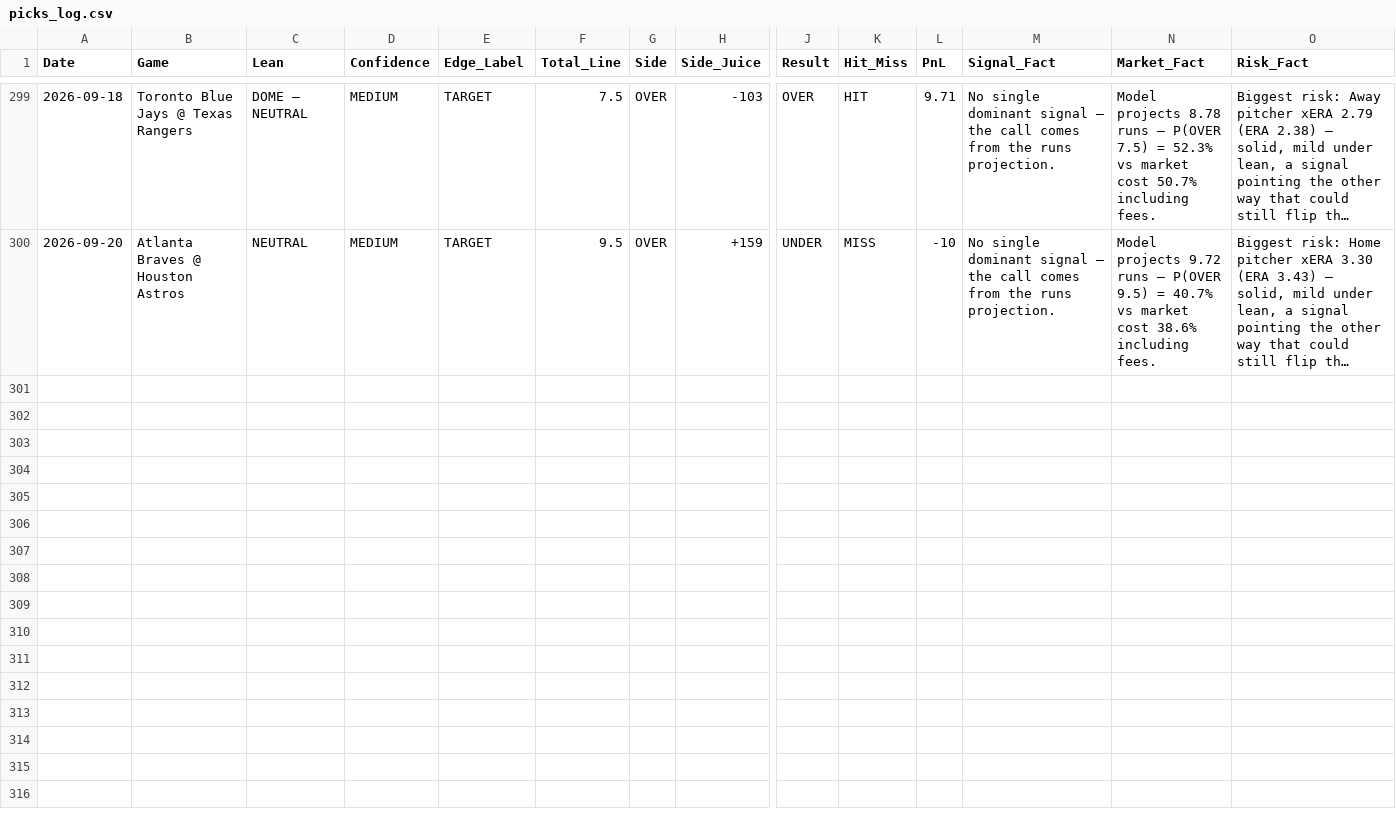
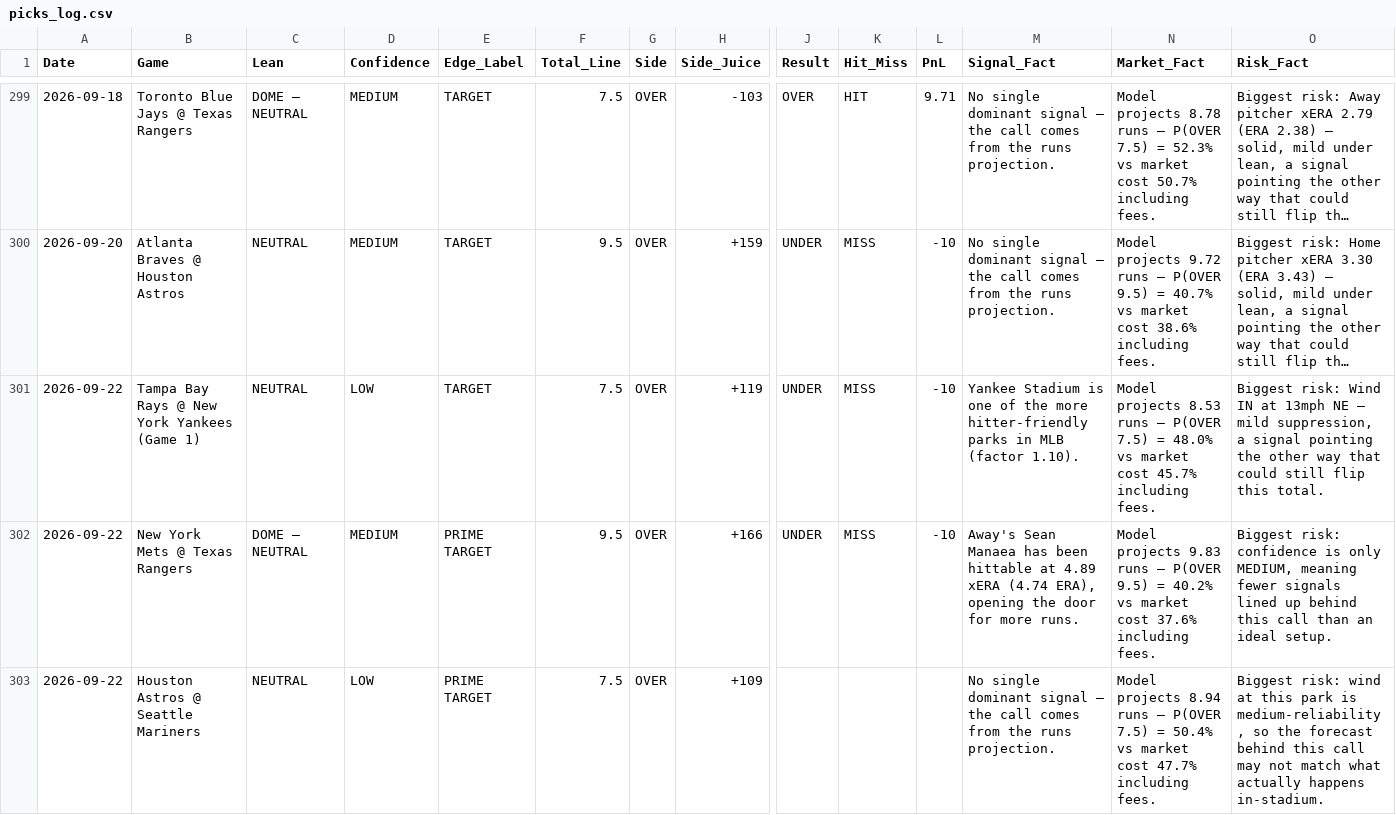
Before and after one commit to joeygir/mlb-polymarket-bot, a CSV file: picks_log.csv, drawn as a sheet; only a part is shown, gaps mark what is left out; long unchanged cells end in …; rows hold the shown columns only; the diff names each change by its address in the sheet, - before the commit and + after, or states it on an @@ line.

Commit message:
auto: update picks log [2026-09-23]

```diff
--- a/picks_log.csv
+++ b/picks_log.csv
+row 301: 2026-09-22 | Tampa Bay Rays @ New York Yankees (Game 1) | NEUTRAL | LOW | TARGET | 7.5 | OVER | +119 | UNDER | MISS | -10 | Yankee Stadium is one of the more hitter-friendly parks in MLB (factor 1.10). | Model projects 8.53 runs — P(OVER 7.5) = 48.0% vs market cost 45.7% including fees. | Biggest risk: Wind IN at 13mph NE — mild suppression, a signal pointing the other way that could still flip this total.
+row 302: 2026-09-22 | New York Mets @ Texas Rangers | DOME — NEUTRAL | MEDIUM | PRIME TARGET | 9.5 | OVER | +166 | UNDER | MISS | -10 | Away's Sean Manaea has been hittable at 4.89 xERA (4.74 ERA), opening the door for more runs. | Model projects 9.83 runs — P(OVER 9.5) = 40.2% vs market cost 37.6% including fees. | Biggest risk: confidence is only MEDIUM, meaning fewer signals lined up behind this call than an ideal setup.
+row 303: 2026-09-22 | Houston Astros @ Seattle Mariners | NEUTRAL | LOW | PRIME TARGET | 7.5 | OVER | +109 |  |  |  | No single dominant signal — the call comes from the runs projection. | Model projects 8.94 runs — P(OVER 7.5) = 50.4% vs market cost 47.7% including fees. | Biggest risk: wind at this park is medium-reliability, so the forecast behind this call may not match what actually happens in-stadium.
```
